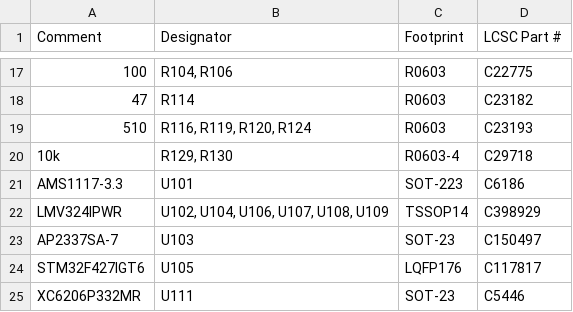
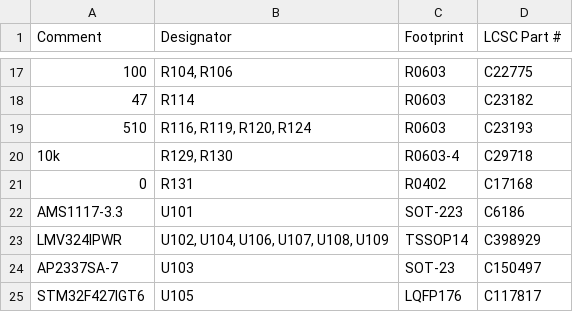
Before and after one commit to andreika-git/hellen-one, a CSV file: modules/mcu/0.1/mcu-BOM.csv, drawn as a sheet; only a part is shown, gaps mark what is left out; the shorter side is filled out with more unchanged rows; the diff names each change by its address in the sheet, - before the commit and + after, or states it on an @@ line.

```diff
--- a/modules/mcu/0.1/mcu-BOM.csv
+++ b/modules/mcu/0.1/mcu-BOM.csv
+row 21: 0 | R131 | R0402 | C17168
```
Also changed, not shown: modules/input/0.1/input-BOM.csv, modules/mcu/0.1/mcu-CPL.csv, 29 other files.
